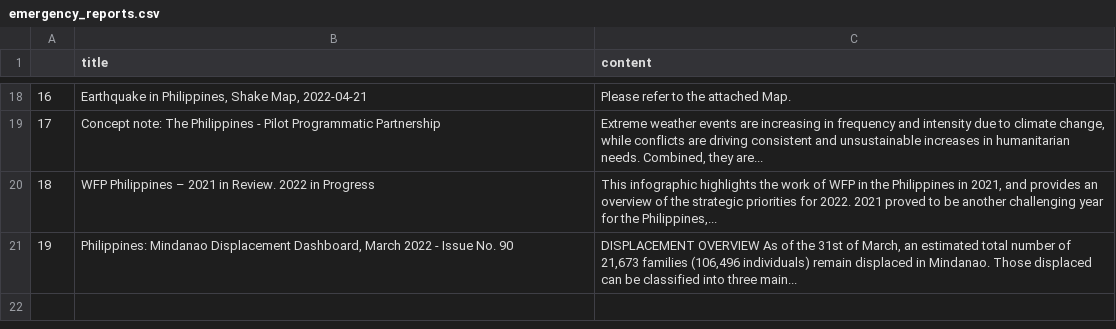
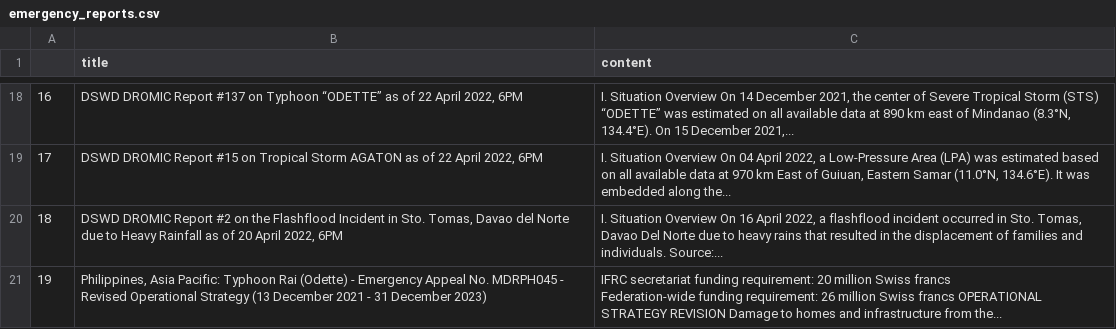
Before and after one commit to jgulane/Autoscraper-2, a CSV file: emergency_reports.csv, drawn as a sheet; only a part is shown, gaps mark what is left out; ↵ is a line break in a cell; the diff covers the shown part only; the diff names each change by its address in the sheet, - before the commit and + after, or states it on an @@ line.

```diff
--- a/emergency_reports.csv
+++ b/emergency_reports.csv
-B18 (title): Earthquake in Philippines, Shake Map, 2022-04-21
+B18 (title): DSWD DROMIC Report #137 on Typhoon “ODETTE” as of 22 April 2022, 6PM
-C18 (content): Please refer to the attached Map.
+C18 (content): I. Situation Overview On 14 December 2021, the center of Severe Tropical Storm (STS) “ODETTE” was estimated on all available data at 890 km east of Mindanao (8.3°N, 134.4°E). On 15 December 2021,...
-B19 (title): Concept note: The Philippines - Pilot Programmatic Partnership
+B19 (title): DSWD DROMIC Report #15 on Tropical Storm AGATON as of 22 April 2022, 6PM
-C19 (content): Extreme weather events are increasing in frequency and intensity due to climate change, while conflicts are driving consistent and unsustainable increases in humanitarian needs. Combined, they are...
+C19 (content): I. Situation Overview On 04 April 2022, a Low-Pressure Area (LPA) was estimated based on all available data at 970 km East of Guiuan, Eastern Samar (11.0°N, 134.6°E). It was embedded along the...
-B20 (title): WFP Philippines – 2021 in Review. 2022 in Progress
+B20 (title): DSWD DROMIC Report #2 on the Flashflood Incident in Sto. Tomas, Davao del Norte due to Heavy Rainfall as of 20 April 2022, 6PM
-C20 (content): This infographic highlights the work of WFP in the Philippines in 2021, and provides an overview of the strategic priorities for 2022. 2021 proved to be another challenging year for the Philippines,...
+C20 (content): I. Situation Overview On 16 April 2022, a flashflood incident occurred in Sto. Tomas, Davao Del Norte due to heavy rains that resulted in the displacement of families and individuals. Source:...
-B21 (title): Philippines: Mindanao Displacement Dashboard, March 2022 - Issue No. 90
+B21 (title): Philippines, Asia Pacific: Typhoon Rai (Odette) - Emergency Appeal No. MDRPH045 - Revised Operational Strategy (13 December 2021 - 31 December 2023)
-C21 (content): DISPLACEMENT OVERVIEW As of the 31st of March, an estimated total number of 21,673 families (106,496 individuals) remain displaced in Mindanao. Those displaced can be classified into three main...
+C21 (content): IFRC secretariat funding requirement: 20 million Swiss francs ↵ Federation-wide funding requirement: 26 million Swiss francs OPERATIONAL STRATEGY REVISION Damage to homes and infrastructure from the...
```
Also changed, not shown: 32 edited cells elsewhere in this file.
